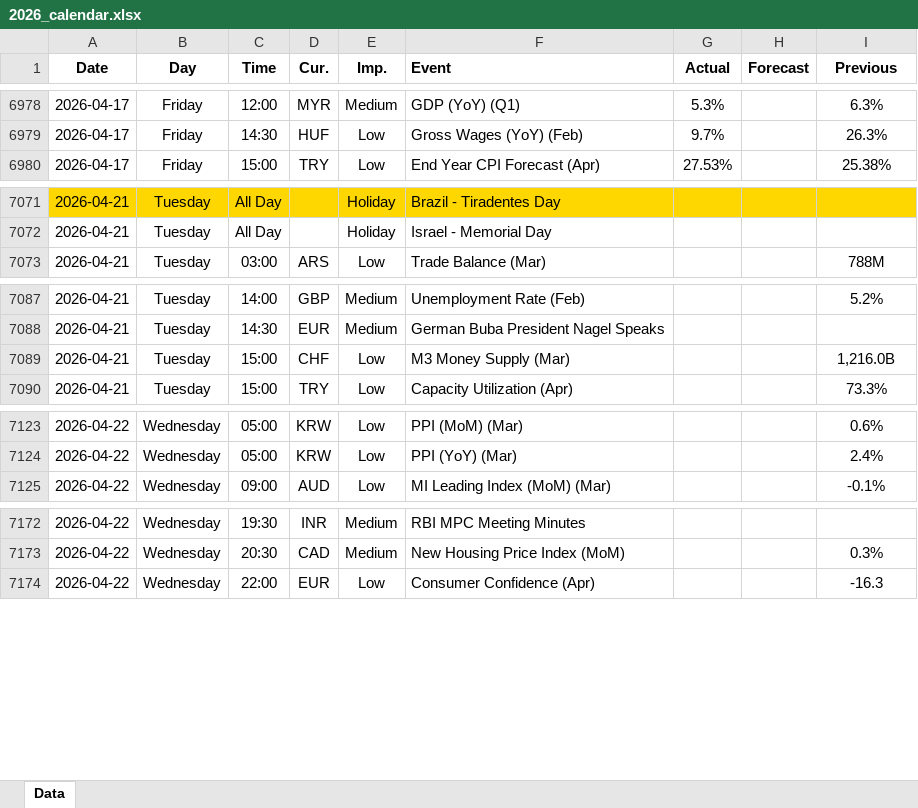
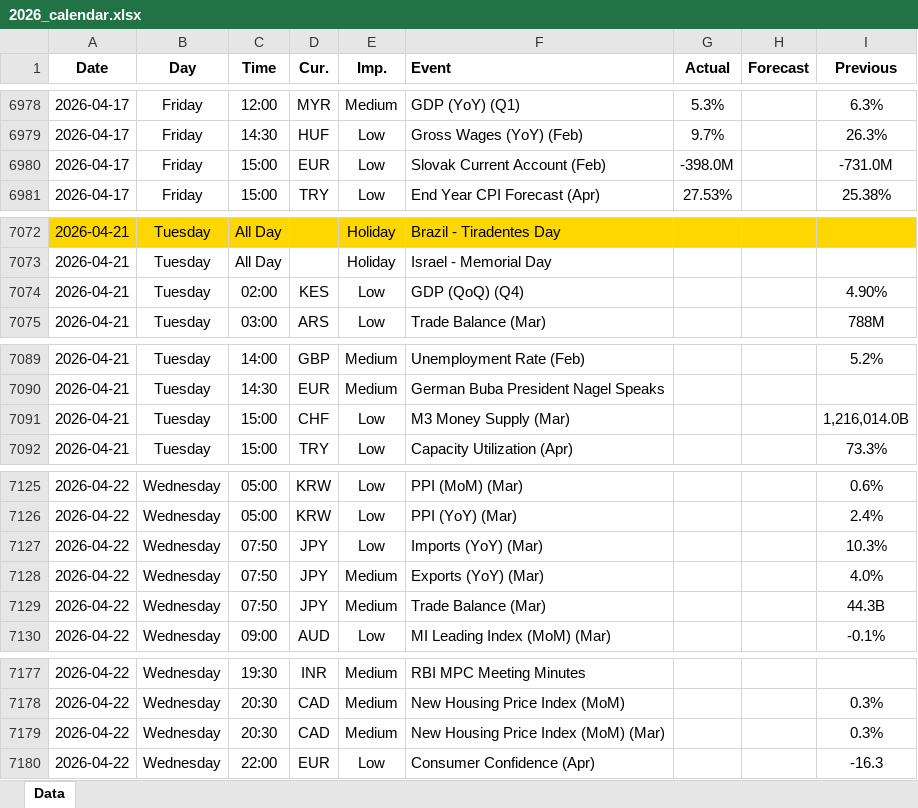
Before and after one commit to yiyousiow000814/XAUUSD-Calendar-Agent, an Excel workbook: data/Economic_Calendar/2026/2026_calendar.xlsx, sheet Data, drawn as a sheet; only a part is shown, gaps mark what is left out; values as stored, in another font and other column widths than the file's, no borders; addresses are those after the commit; the diff covers the shown part only; the diff names each change by its address in the sheet, - before the commit and + after, or states it on an @@ line.

```diff
--- a/data/Economic_Calendar/2026/2026_calendar.xlsx (sheet Data)
+++ b/data/Economic_Calendar/2026/2026_calendar.xlsx (sheet Data)
+row 6980: 2026-04-17 | Friday | 15:00 | EUR | Low | Slovak Current Account (Feb) | -398.0M |  | -731.0M
+row 7074: 2026-04-21 | Tuesday | 02:00 | KES | Low | GDP (QoQ) (Q4) |  |  | 4.90%
-I7091 (Previous): 1,216.0B
+I7091 (Previous): 1,216,014.0B
+row 7127: 2026-04-22 | Wednesday | 07:50 | JPY | Low | Imports (YoY) (Mar) |  |  | 10.3%
+row 7128: 2026-04-22 | Wednesday | 07:50 | JPY | Medium | Exports (YoY) (Mar) |  |  | 4.0%
+row 7129: 2026-04-22 | Wednesday | 07:50 | JPY | Medium | Trade Balance (Mar) |  |  | 44.3B
+row 7179: 2026-04-22 | Wednesday | 20:30 | CAD | Medium | New Housing Price Index (MoM) (Mar) |  |  | 0.3%
```
Also changed, not shown: 22 edited cells elsewhere in this sheet, 2 other files.
